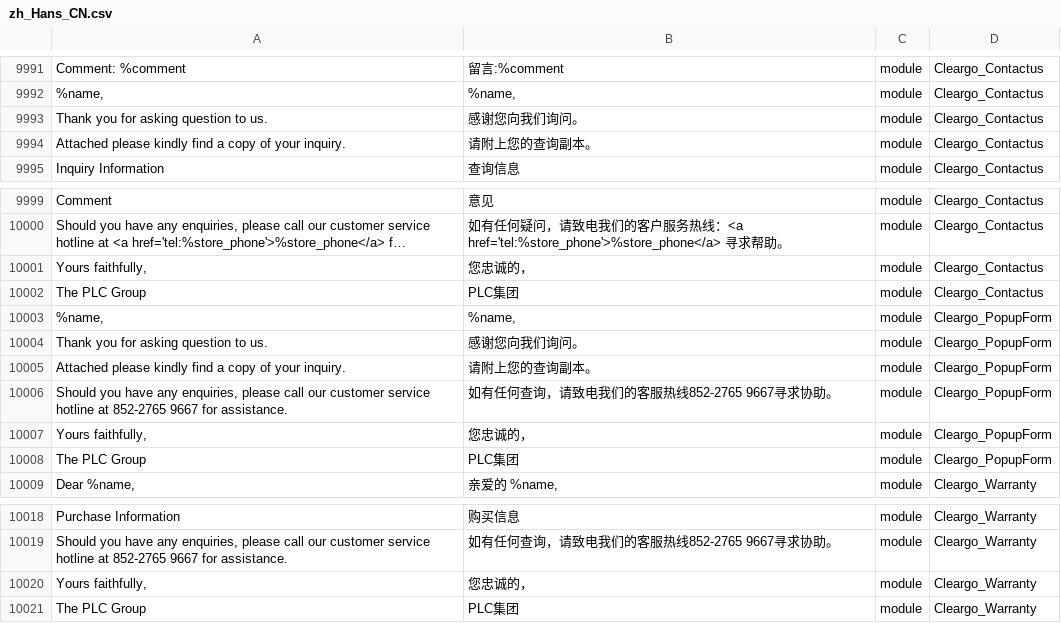
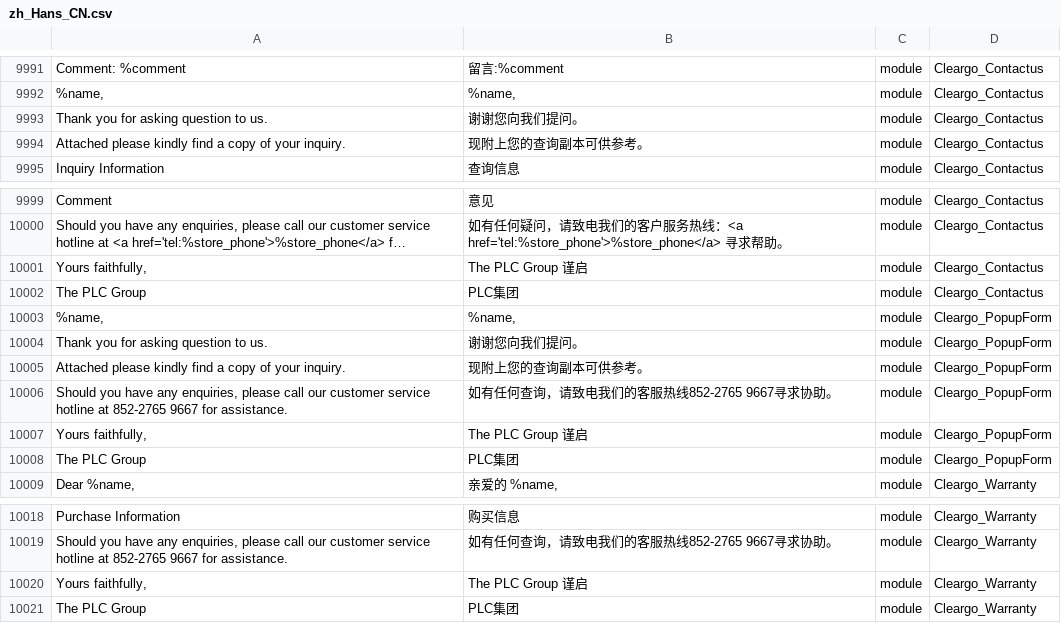
Before and after one commit to Cleargo/plc, a CSV file: app/i18n/magentotwotranslations/zh_Hans_CN/zh_Hans_CN.csv, drawn as a sheet; only a part is shown, gaps mark what is left out; long unchanged cells end in …; the diff names each change by its address in the sheet, - before the commit and + after, or states it on an @@ line.

```diff
--- a/app/i18n/magentotwotranslations/zh_Hans_CN/zh_Hans_CN.csv
+++ b/app/i18n/magentotwotranslations/zh_Hans_CN/zh_Hans_CN.csv
-B9993: 感谢您向我们询问。
+B9993: 谢谢您向我们提问。
-B9994: 请附上您的查询副本。
+B9994: 现附上您的查询副本可供参考。
-B10001: 您忠诚的，
+B10001: The PLC Group 谨启
-B10004: 感谢您向我们询问。
+B10004: 谢谢您向我们提问。
-B10005: 请附上您的查询副本。
+B10005: 现附上您的查询副本可供参考。
-B10007: 您忠诚的，
+B10007: The PLC Group 谨启
-B10020: 您忠诚的，
+B10020: The PLC Group 谨启
```
Also changed, not shown: app/i18n/magentotwotranslations/zh_Hant_HK/zh_Hant_HK.csv.
